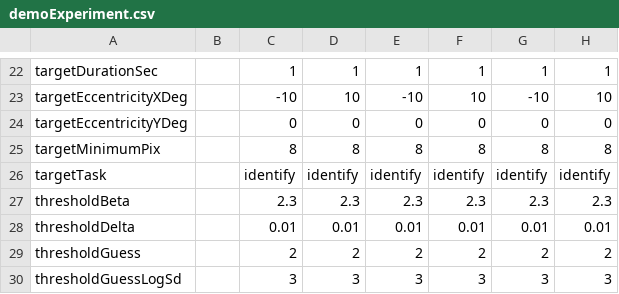
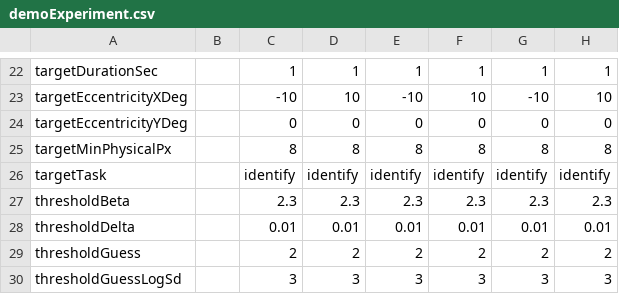
Before and after one commit to EasyEyes/threshold, a CSV file: examples/tables/demoExperiment.csv, drawn as a sheet; only a part is shown, gaps mark what is left out.

```diff
--- a/examples/tables/demoExperiment.csv
+++ b/examples/tables/demoExperiment.csv
@@ -24,3 +24,3 @@ targetEccentricityXDeg,,-10,10,-10,10,-10,10
 targetEccentricityYDeg,,0,0,0,0,0,0
-targetMinimumPix,,8,8,8,8,8,8
+targetMinPhysicalPx,,8,8,8,8,8,8
 targetTask,,identify,identify,identify,identify,identify,identify
```
Also changed, not shown: examples/tables/minimalExperiment.csv, examples/tables/questionExperiment.csv, 4 other files.
